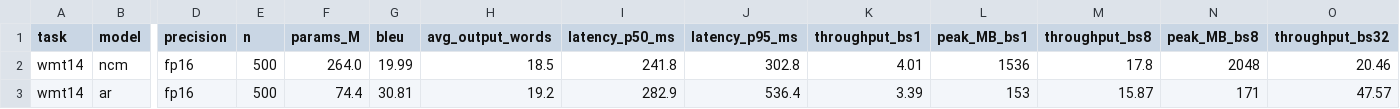
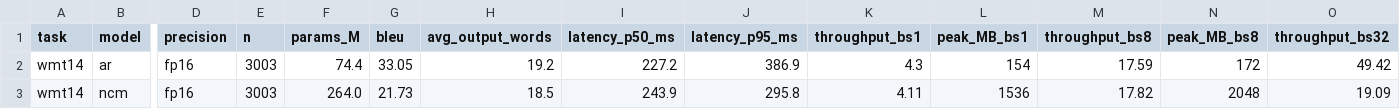
Before and after one commit to Aymenrahmanii/NCM, a CSV file: results/phase4_wmt14_fp16.csv, drawn as a sheet; only a part is shown, gaps mark what is left out; removed rows and columns are numbered as before the commit, all else as after; rows hold the shown columns only; the diff names each change by its address in the sheet, - before the commit and + after, or states it on an @@ line.

```diff
--- a/results/phase4_wmt14_fp16.csv
+++ b/results/phase4_wmt14_fp16.csv
+row 2: wmt14 | ar | fp16 | 3003 | 74.4 | 33.05 | 19.2 | 227.2 | 386.9 | 4.3 | 154 | 17.59 | 172 | 49.42
-E3 (n): 500
+E3 (n): 3003
-G3 (bleu): 19.99
+G3 (bleu): 21.73
-I3 (latency_p50_ms): 241.8
+I3 (latency_p50_ms): 243.9
-J3 (latency_p95_ms): 302.8
+J3 (latency_p95_ms): 295.8
-K3 (throughput_bs1): 4.01
+K3 (throughput_bs1): 4.11
-M3 (throughput_bs8): 17.8
+M3 (throughput_bs8): 17.82
-O3 (throughput_bs32): 20.46
+O3 (throughput_bs32): 19.09
-row 3: wmt14 | ar | fp16 | 500 | 74.4 | 30.81 | 19.2 | 282.9 | 536.4 | 3.39 | 153 | 15.87 | 171 | 47.57
```
Also changed, not shown: results/phase4_xsum_fp16.csv, 4 other files.
